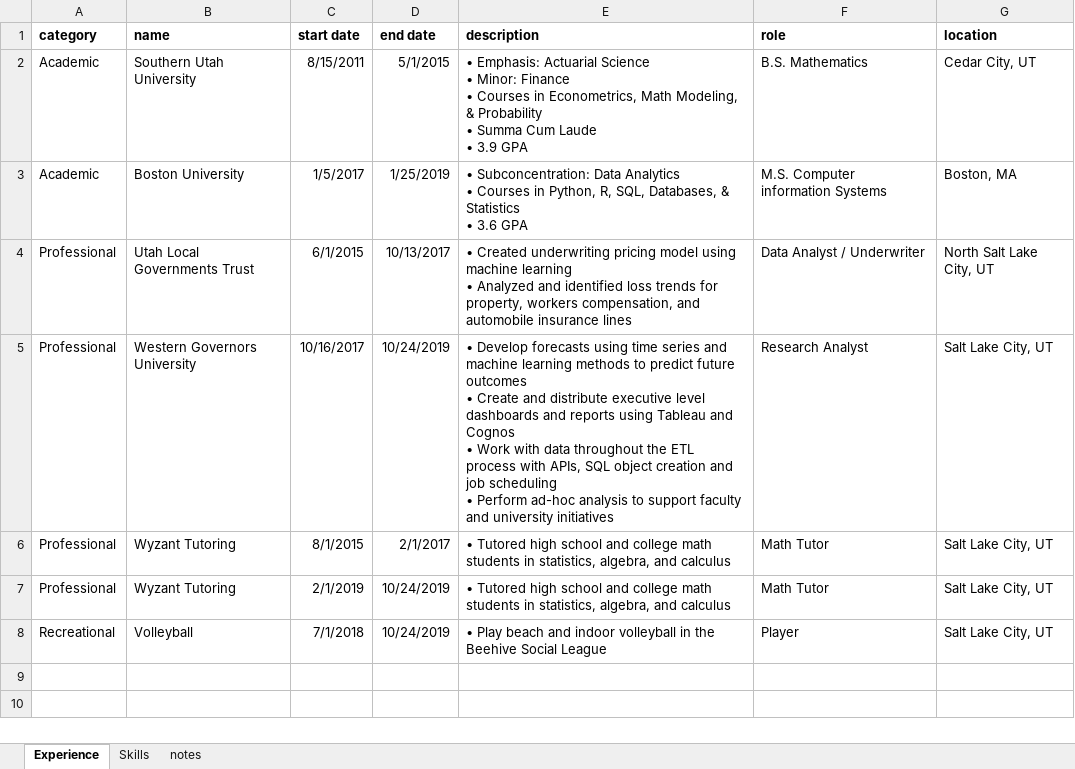
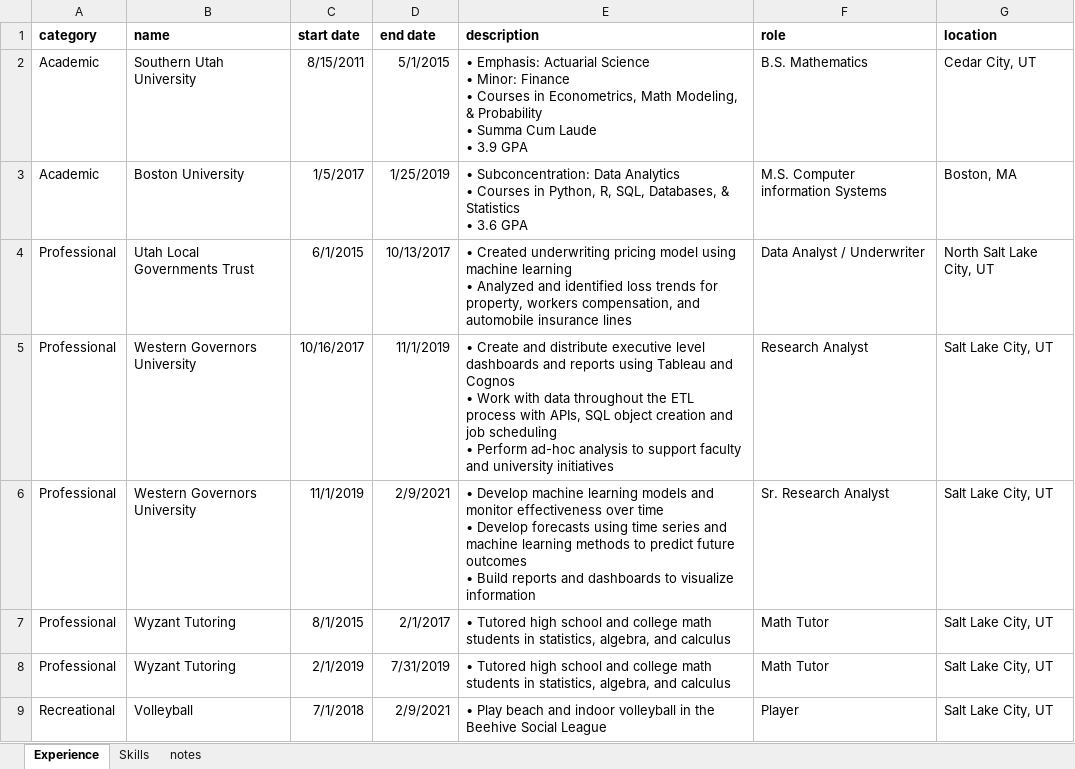
Before and after one commit to reynolds-adam/Projects, an Excel workbook: Visualizations/Interactive Resume/Interactive Resume Data.xlsx, sheet Experience, drawn as a sheet; values as stored, in another font and other column widths than the file's, no borders; addresses are those after the commit; ↵ is a line break in a cell; the diff names each change by its address in the sheet, - before the commit and + after, or states it on an @@ line.

Commit message:
update spreadsheet

```diff
--- a/Visualizations/Interactive Resume/Interactive Resume Data.xlsx (sheet Experience)
+++ b/Visualizations/Interactive Resume/Interactive Resume Data.xlsx (sheet Experience)
-D5 (end date): 10/24/2019
+D5 (end date): 11/1/2019
-E5 (description): • Develop forecasts using time series and machine learning methods to predict future outcomes ↵ • Create and…
+E5 (description): • Create and…
+row 6: Professional | Western Governors University | 11/1/2019 | 2/9/2021 | • Develop machine learning models and monitor effectiveness over time ↵ • Develop forecasts using time series and machine learning methods to predict future outcomes ↵ • Build reports and dashboards to visualize information | Sr. Research Analyst | Salt Lake City, UT
-D8 (end date): 10/24/2019
+D8 (end date): 7/31/2019
-D9 (end date): 10/24/2019
+D9 (end date): 2/9/2021
```
Also changed, not shown: 2 other files.
